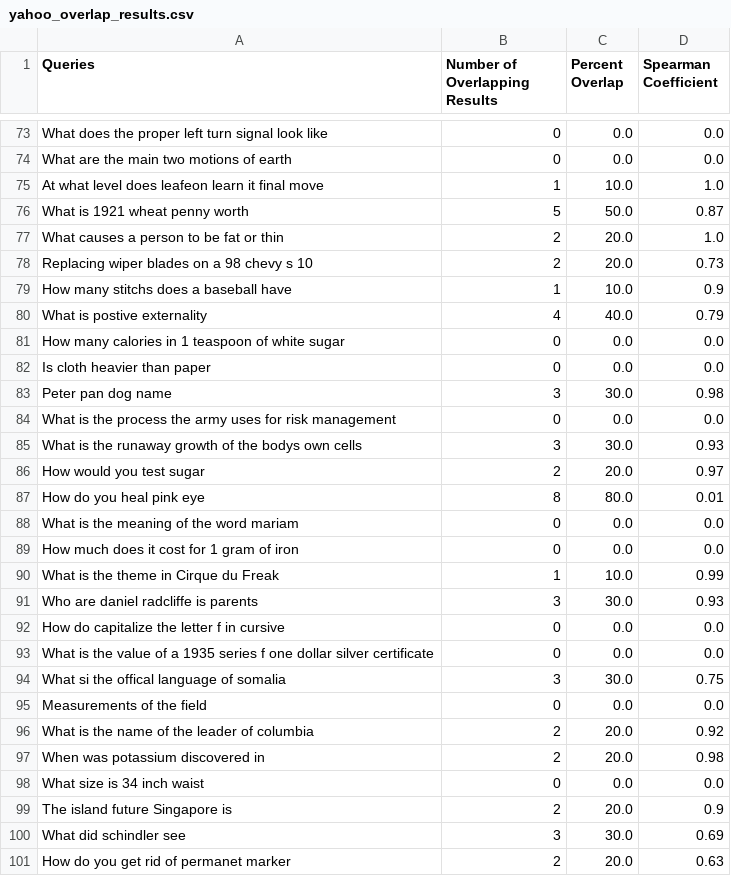
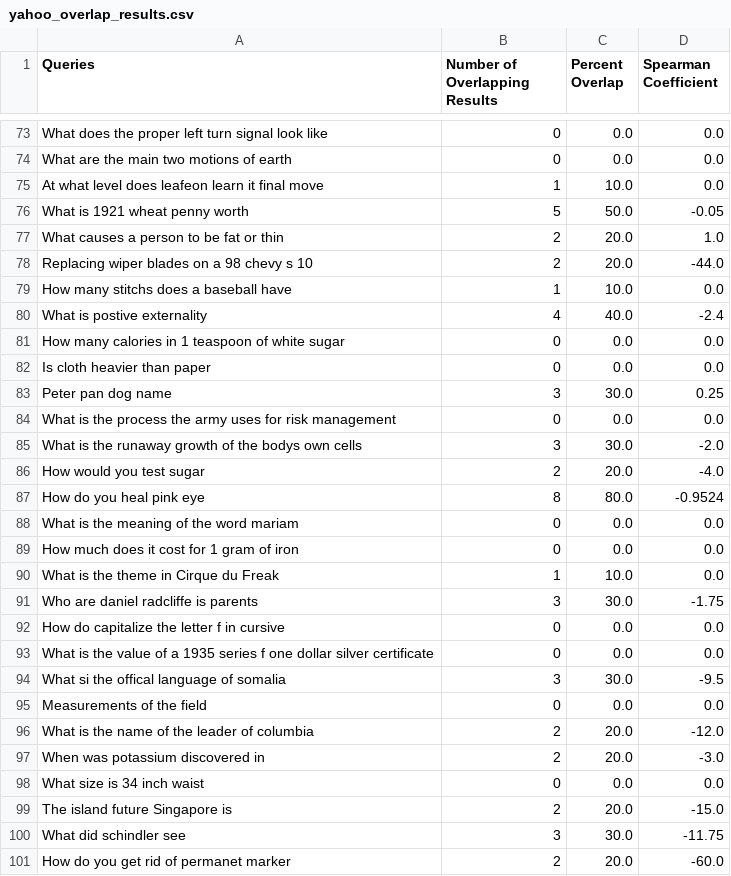
Before and after one commit to jfulch/search-engine-comparison, a CSV file: results/yahoo_overlap_results.csv, drawn as a sheet; only a part is shown, gaps mark what is left out; the diff covers the shown part only.

```diff
--- a/results/yahoo_overlap_results.csv
+++ b/results/yahoo_overlap_results.csv
@@ -74,28 +74,28 @@ What does the proper left turn signal look like,0,0.0,0.0
 What are the main two motions of earth,0,0.0,0.0
-At what level does leafeon learn it final move,1,10.0,1.0
-What is 1921 wheat penny worth,5,50.0,0.87
+At what level does leafeon learn it final move,1,10.0,0.0
+What is 1921 wheat penny worth,5,50.0,-0.05
 What causes a person to be fat or thin,2,20.0,1.0
-Replacing wiper blades on a 98 chevy s 10,2,20.0,0.73
-How many stitchs does a baseball have,1,10.0,0.9
-What is postive externality,4,40.0,0.79
+Replacing wiper blades on a 98 chevy s 10,2,20.0,-44.0
+How many stitchs does a baseball have,1,10.0,0.0
+What is postive externality,4,40.0,-2.4
 How many calories in 1 teaspoon of white sugar,0,0.0,0.0
 Is cloth heavier than paper,0,0.0,0.0
-Peter pan dog name,3,30.0,0.98
+Peter pan dog name,3,30.0,0.25
 What is the process the army uses for risk management,0,0.0,0.0
-What is the runaway growth of the bodys own cells,3,30.0,0.93
-How would you test sugar,2,20.0,0.97
-How do you heal pink eye,8,80.0,0.01
+What is the runaway growth of the bodys own cells,3,30.0,-2.0
+How would you test sugar,2,20.0,-4.0
+How do you heal pink eye,8,80.0,-0.9524
 What is the meaning of the word mariam,0,0.0,0.0
 How much does it cost for 1 gram of iron,0,0.0,0.0
-What is the theme in Cirque du Freak,1,10.0,0.99
-Who are daniel radcliffe is parents,3,30.0,0.93
+What is the theme in Cirque du Freak,1,10.0,0.0
+Who are daniel radcliffe is parents,3,30.0,-1.75
 How do capitalize the letter f in cursive,0,0.0,0.0
 What is the value of a 1935 series f one dollar silver certificate,0,0.0,0.0
-What si the offical language of somalia,3,30.0,0.75
+What si the offical language of somalia,3,30.0,-9.5
 Measurements of the field,0,0.0,0.0
-What is the name of the leader of columbia,2,20.0,0.92
-When was potassium discovered in,2,20.0,0.98
+What is the name of the leader of columbia,2,20.0,-12.0
+When was potassium discovered in,2,20.0,-3.0
 What size is 34 inch waist,0,0.0,0.0
-The island future Singapore is,2,20.0,0.9
-What did schindler see,3,30.0,0.69
-How do you get rid of permanet marker,2,20.0,0.63
+The island future Singapore is,2,20.0,-15.0
+What did schindler see,3,30.0,-11.75
+How do you get rid of permanet marker,2,20.0,-60.0
```
Also changed, not shown: 41 edited cells elsewhere in this file, results/duck_overlap_results.csv, 3 other files.
